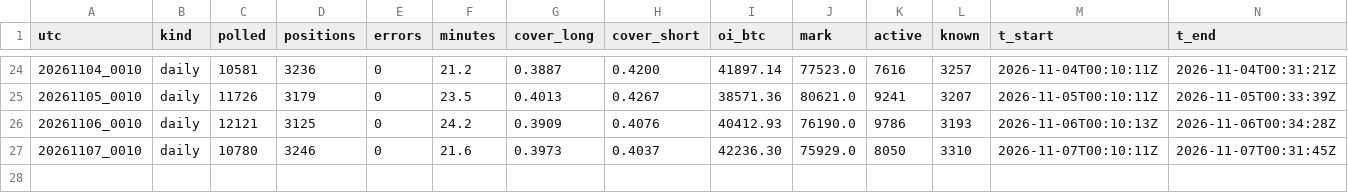
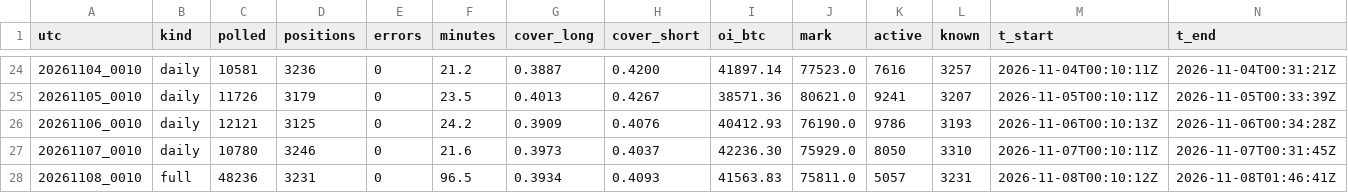
Before and after one commit to hinzorlov-web/btc-hl-collector, a CSV file: data/hl_log.csv, drawn as a sheet; only a part is shown, gaps mark what is left out; the diff names each change by its address in the sheet, - before the commit and + after, or states it on an @@ line.

```diff
--- a/data/hl_log.csv
+++ b/data/hl_log.csv
+row 28: 20261108_0010 | full | 48236 | 3231 | 0 | 96.5 | 0.3934 | 0.4093 | 41563.83 | 75811.0 | 5057 | 3231 | 2026-11-08T00:10:12Z | 2026-11-08T01:46:41Z
```
Also changed, not shown: data/pillar3_daily.csv, 2 other files.
